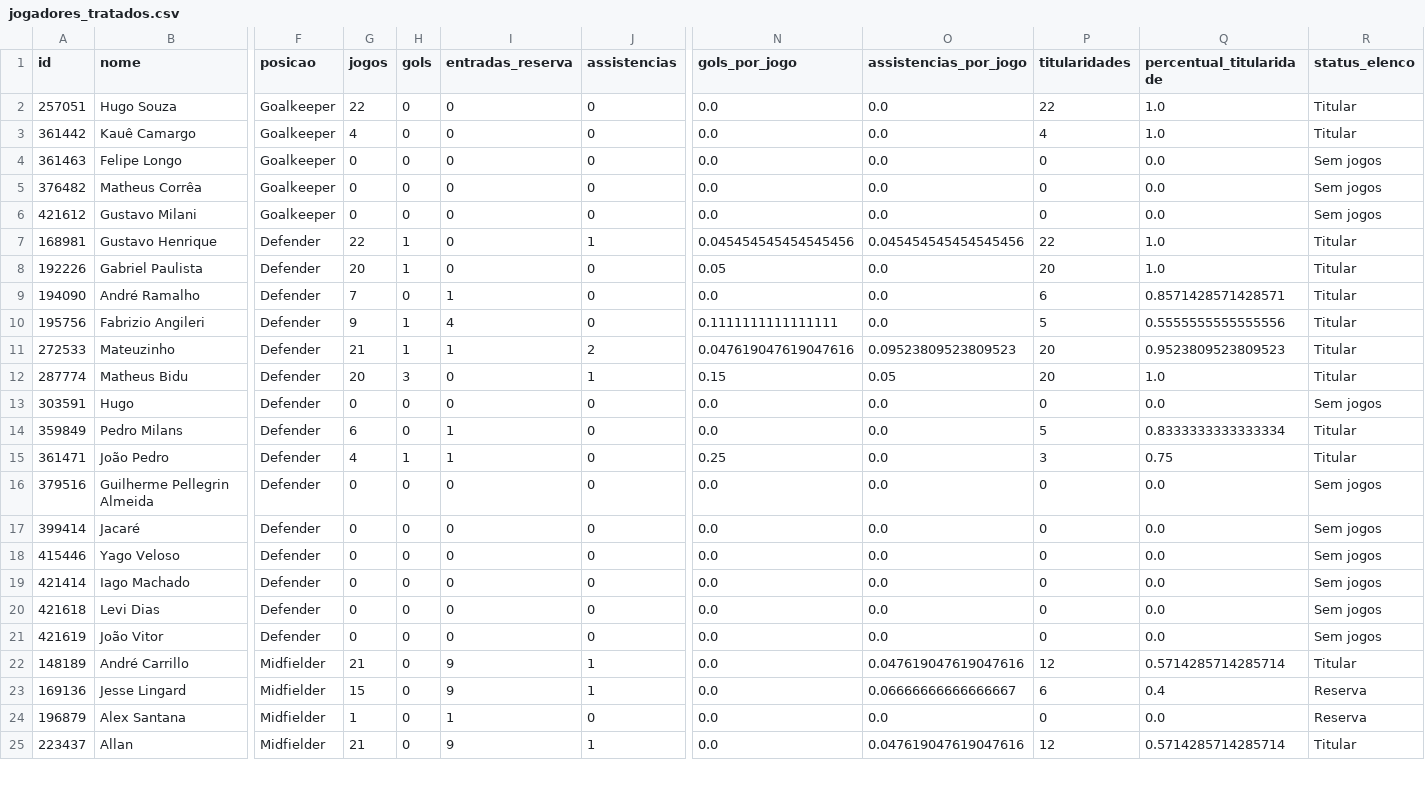
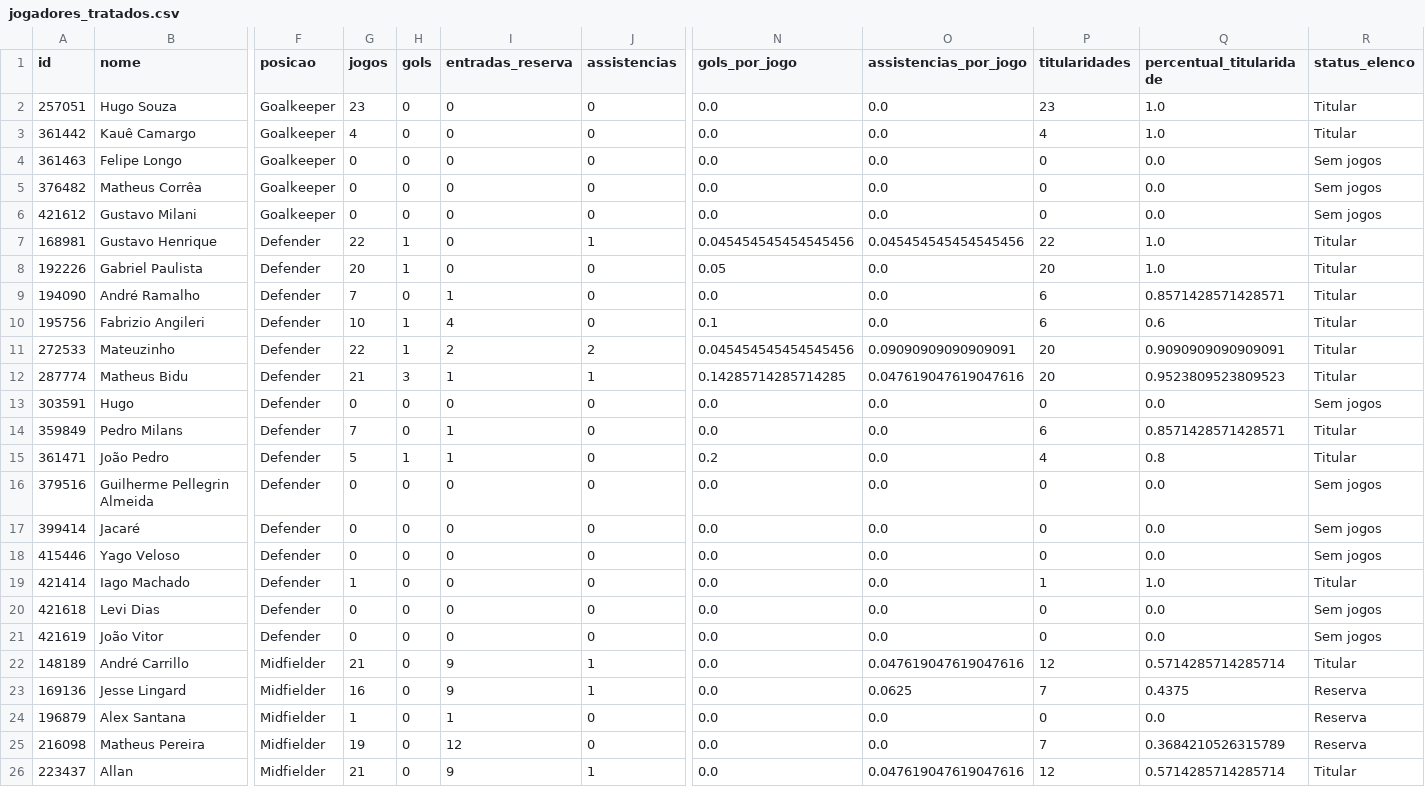
Before and after one commit to IgorAlves2674/corinthians-data-analytics, a CSV file: data/processed/jogadores_tratados.csv, drawn as a sheet; only a part is shown, gaps mark what is left out; rows hold the shown columns only; the diff covers the shown part only; the diff names each change by its address in the sheet, - before the commit and + after, or states it on an @@ line.

```diff
--- a/data/processed/jogadores_tratados.csv
+++ b/data/processed/jogadores_tratados.csv
-G2 (jogos): 22
+G2 (jogos): 23
-P2 (titularidades): 22
+P2 (titularidades): 23
-G10 (jogos): 9
+G10 (jogos): 10
-N10 (gols_por_jogo): 0.1111111111111111
+N10 (gols_por_jogo): 0.1
-P10 (titularidades): 5
+P10 (titularidades): 6
-Q10 (percentual_titularidade): 0.5555555555555556
+Q10 (percentual_titularidade): 0.6
-G11 (jogos): 21
+G11 (jogos): 22
-I11 (entradas_reserva): 1
+I11 (entradas_reserva): 2
-N11 (gols_por_jogo): 0.047619047619047616
+N11 (gols_por_jogo): 0.045454545454545456
-O11 (assistencias_por_jogo): 0.09523809523809523
+O11 (assistencias_por_jogo): 0.09090909090909091
-Q11 (percentual_titularidade): 0.9523809523809523
+Q11 (percentual_titularidade): 0.9090909090909091
-G12 (jogos): 20
+G12 (jogos): 21
-I12 (entradas_reserva): 0
+I12 (entradas_reserva): 1
-N12 (gols_por_jogo): 0.15
+N12 (gols_por_jogo): 0.14285714285714285
-O12 (assistencias_por_jogo): 0.05
+O12 (assistencias_por_jogo): 0.047619047619047616
-Q12 (percentual_titularidade): 1.0
+Q12 (percentual_titularidade): 0.9523809523809523
-G14 (jogos): 6
+G14 (jogos): 7
-P14 (titularidades): 5
+P14 (titularidades): 6
-Q14 (percentual_titularidade): 0.8333333333333334
+Q14 (percentual_titularidade): 0.8571428571428571
-G15 (jogos): 4
+G15 (jogos): 5
-N15 (gols_por_jogo): 0.25
+N15 (gols_por_jogo): 0.2
-P15 (titularidades): 3
+P15 (titularidades): 4
-Q15 (percentual_titularidade): 0.75
+Q15 (percentual_titularidade): 0.8
-G19 (jogos): 0
+G19 (jogos): 1
-P19 (titularidades): 0
+P19 (titularidades): 1
-Q19 (percentual_titularidade): 0.0
+Q19 (percentual_titularidade): 1.0
-R19 (status_elenco): Sem jogos
+R19 (status_elenco): Titular
-G23 (jogos): 15
+G23 (jogos): 16
-O23 (assistencias_por_jogo): 0.06666666666666667
+O23 (assistencias_por_jogo): 0.0625
-P23 (titularidades): 6
+P23 (titularidades): 7
-Q23 (percentual_titularidade): 0.4
+Q23 (percentual_titularidade): 0.4375
+row 25: 216098 | Matheus Pereira | Midfielder | 19 | 0 | 12 | 0 | 0.0 | 0.0 | 7 | 0.3684210526315789 | Reserva
```
Also changed, not shown: 37 edited cells elsewhere in this file, data/processed/estatisticas_jogadores_por_90.csv, data/processed/partidas_corinthians_tratadas.csv, 3 other files.
